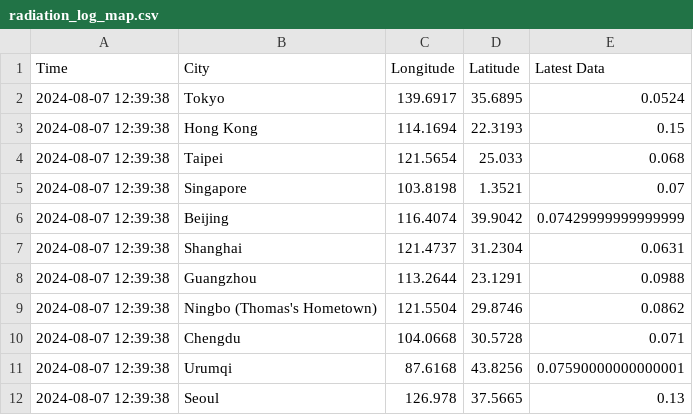
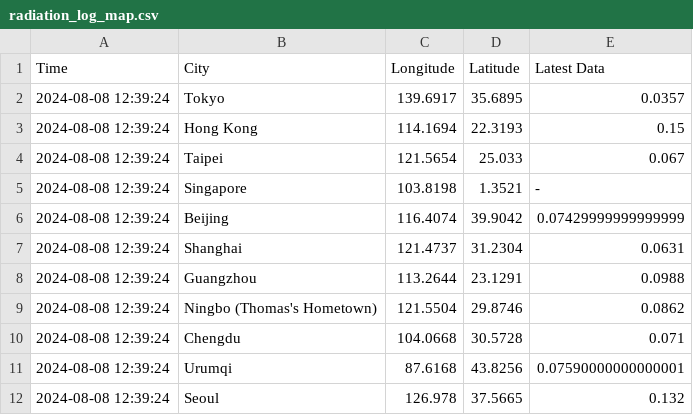
Before and after one commit to thomastaoli/Radiation_Monitor, a CSV file: radiation_log_map.csv, drawn as a sheet.

```diff
--- a/radiation_log_map.csv
+++ b/radiation_log_map.csv
@@ -1,12 +1,12 @@
 Time,City,Longitude,Latitude,Latest Data
-2024-08-07 12:39:38,Tokyo,139.6917,35.6895,0.0524
-2024-08-07 12:39:38,Hong Kong,114.1694,22.3193,0.15
-2024-08-07 12:39:38,Taipei,121.5654,25.033,0.068
-2024-08-07 12:39:38,Singapore,103.8198,1.3521,0.07
-2024-08-07 12:39:38,Beijing,116.4074,39.9042,0.07429999999999999
-2024-08-07 12:39:38,Shanghai,121.4737,31.2304,0.0631
-2024-08-07 12:39:38,Guangzhou,113.2644,23.1291,0.0988
-2024-08-07 12:39:38,Ningbo (Thomas's Hometown),121.5504,29.8746,0.0862
-2024-08-07 12:39:38,Chengdu,104.0668,30.5728,0.071
-2024-08-07 12:39:38,Urumqi,87.6168,43.8256,0.07590000000000001
-2024-08-07 12:39:38,Seoul,126.978,37.5665,0.13
+2024-08-08 12:39:24,Tokyo,139.6917,35.6895,0.0357
+2024-08-08 12:39:24,Hong Kong,114.1694,22.3193,0.15
+2024-08-08 12:39:24,Taipei,121.5654,25.033,0.067
+2024-08-08 12:39:24,Singapore,103.8198,1.3521,-
+2024-08-08 12:39:24,Beijing,116.4074,39.9042,0.07429999999999999
+2024-08-08 12:39:24,Shanghai,121.4737,31.2304,0.0631
+2024-08-08 12:39:24,Guangzhou,113.2644,23.1291,0.0988
+2024-08-08 12:39:24,Ningbo (Thomas's Hometown),121.5504,29.8746,0.0862
+2024-08-08 12:39:24,Chengdu,104.0668,30.5728,0.071
+2024-08-08 12:39:24,Urumqi,87.6168,43.8256,0.07590000000000001
+2024-08-08 12:39:24,Seoul,126.978,37.5665,0.132
```
Also changed, not shown: radiation_log.csv, radiation_log_week.csv.
